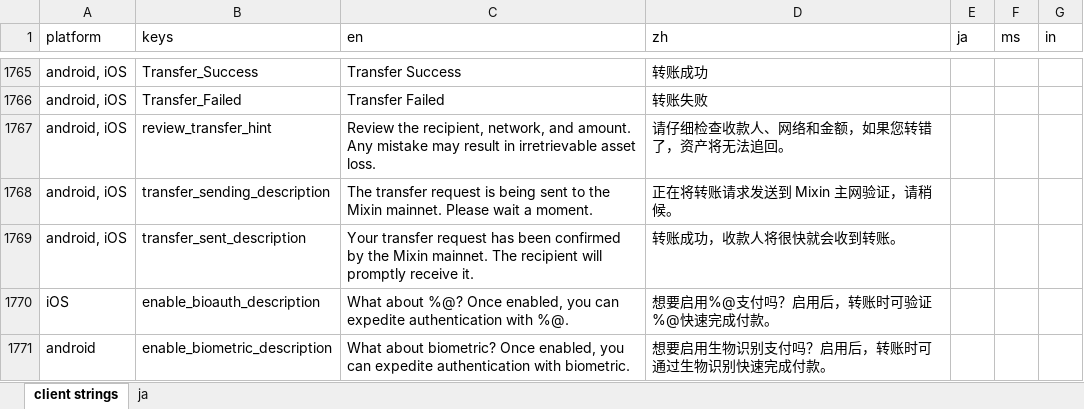
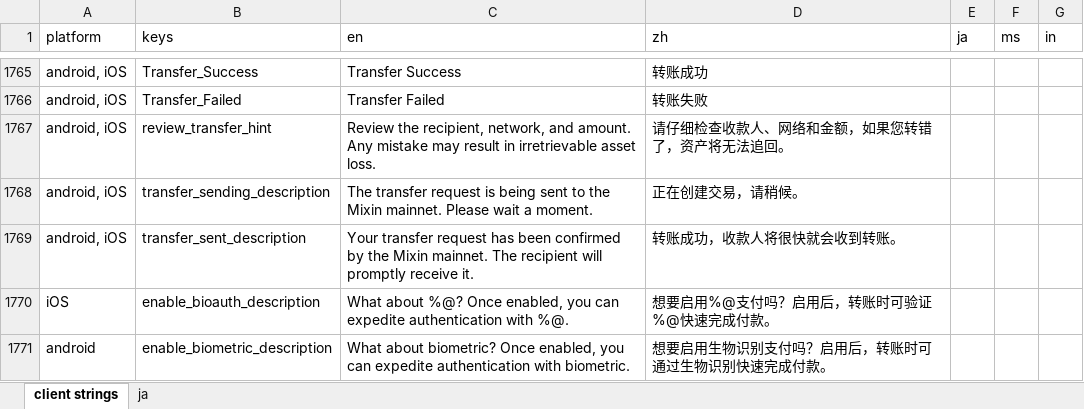
Before and after one commit to Tougee/sync-google-sheet, an Excel workbook: client.xlsx, sheet client strings, drawn as a sheet; only a part is shown, gaps mark what is left out; values as stored, in another font and other column widths than the file's, no borders; charts and pictures and conditional formats not drawn; the diff names each change by its address in the sheet, - before the commit and + after, or states it on an @@ line.

Commit message:
update client.xlsx

```diff
--- a/client.xlsx (sheet client strings)
+++ b/client.xlsx (sheet client strings)
-D1768 (zh): 正在将转账请求发送到 Mixin 主网验证，请稍候。
+D1768 (zh): 正在创建交易，请稍候。
```
